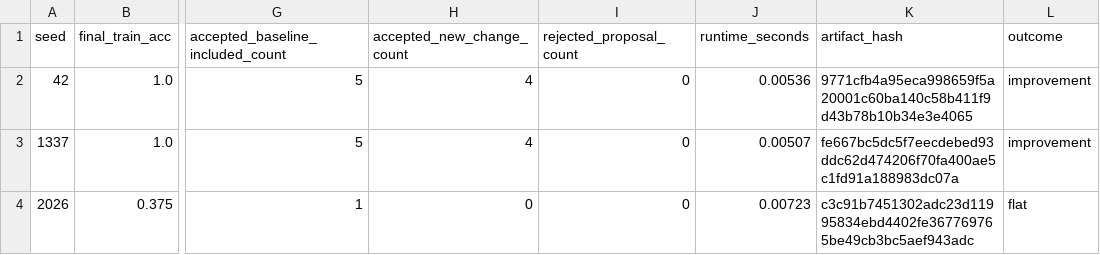
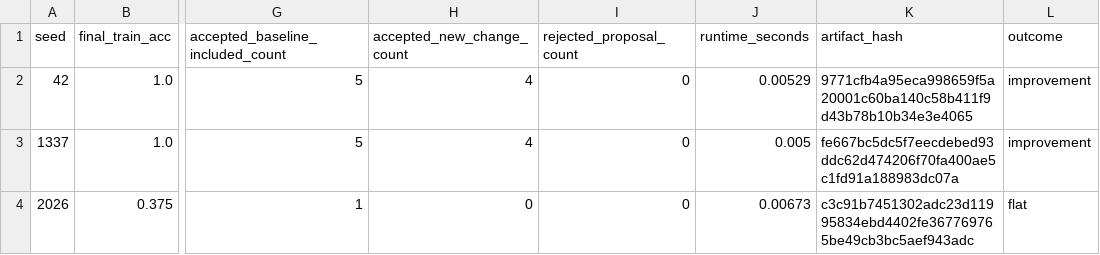
Before and after one commit to rustfuture/rsi-experimental-framework, a CSV file: results/multi_seed_metrics.csv, drawn as a sheet; only a part is shown, gaps mark what is left out; the diff names each change by its address in the sheet, - before the commit and + after, or states it on an @@ line.

```diff
--- a/results/multi_seed_metrics.csv
+++ b/results/multi_seed_metrics.csv
-J2 (runtime_seconds): 0.00536
+J2 (runtime_seconds): 0.00529
-J3 (runtime_seconds): 0.00507
+J3 (runtime_seconds): 0.005
-J4 (runtime_seconds): 0.00723
+J4 (runtime_seconds): 0.00673
```
Also changed, not shown: results/ablation_metrics.csv, 7 other files.
